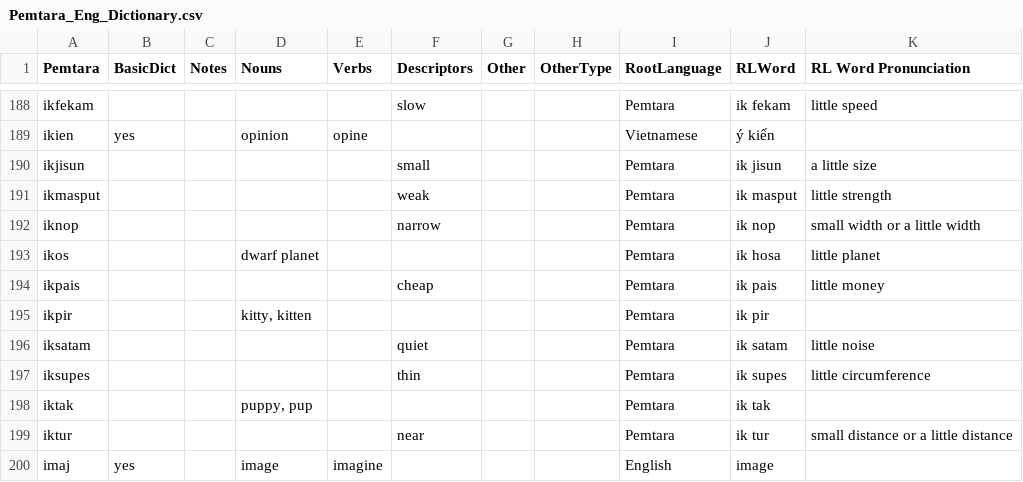
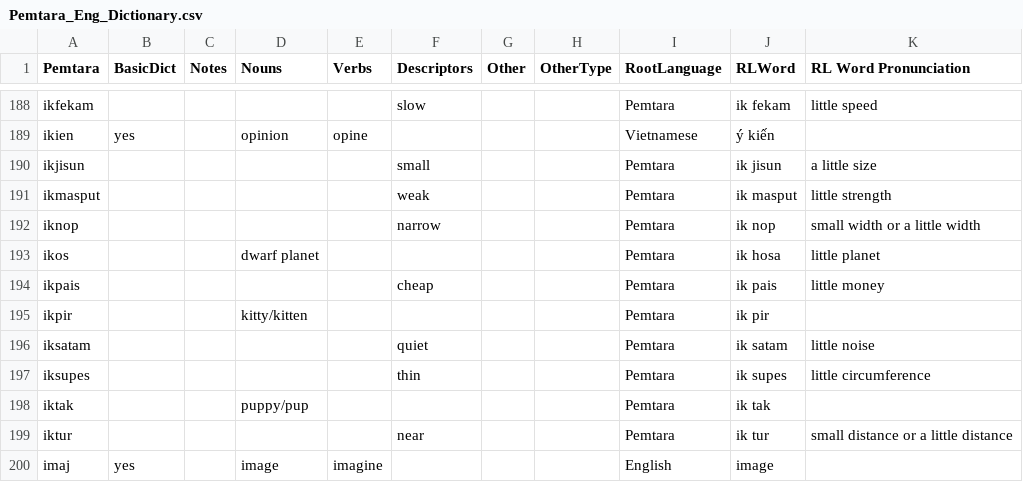
Before and after one commit to brushscape/Orostara-Dictionary, a CSV file: files/Pemtara_Eng_Dictionary.csv, drawn as a sheet; only a part is shown, gaps mark what is left out.

Commit message:
messed up formatting

```diff
--- a/files/Pemtara_Eng_Dictionary.csv
+++ b/files/Pemtara_Eng_Dictionary.csv
@@ -194,6 +194,6 @@ ikos,,,dwarf planet,,,,,Pemtara,ik hosa,little planet
 ikpais,,,,,cheap,,,Pemtara,ik pais,little money
-ikpir,,,"kitty, kitten",,,,,Pemtara,ik pir,
+ikpir,,,kitty/kitten,,,,,Pemtara,ik pir,
 iksatam,,,,,quiet,,,Pemtara,ik satam,little noise
 iksupes,,,,,thin,,,Pemtara,ik supes,little circumference
-iktak,,,"puppy, pup",,,,,Pemtara,ik tak,
+iktak,,,puppy/pup,,,,,Pemtara,ik tak,
 iktur,,,,,near,,,Pemtara,ik tur,small distance or a little distance
```
